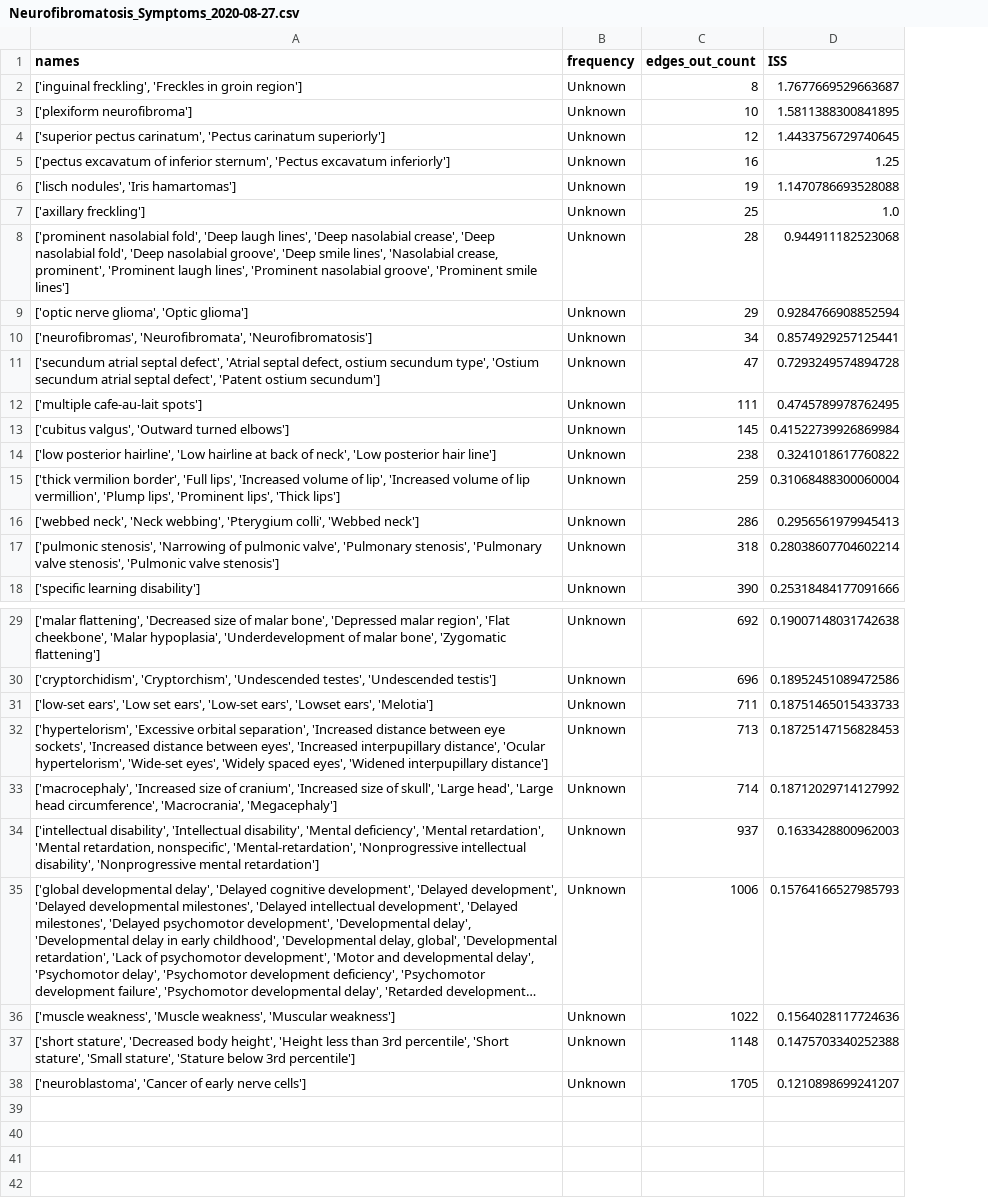
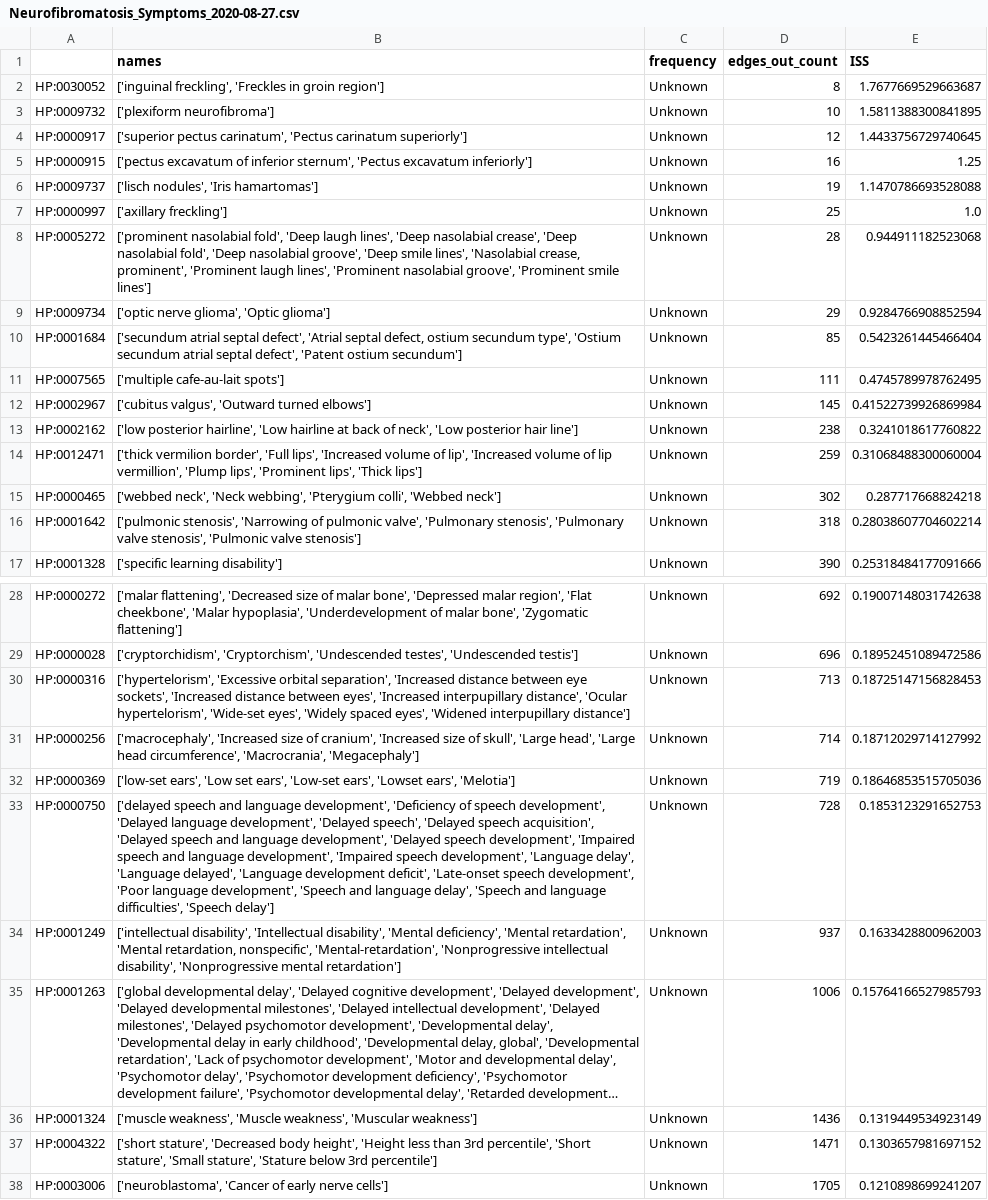
Before and after one commit to polyg314/BTE_notebooks, a CSV file: Neurofibromatosis_Symptoms_2020-08-27.csv, drawn as a sheet; only a part is shown, gaps mark what is left out; long unchanged cells end in …; removed rows and columns are numbered as before the commit, all else as after; the diff covers the shown part only; the diff names each change by its address in the sheet, - before the commit and + after, or states it on an @@ line.

```diff
--- a/Neurofibromatosis_Symptoms_2020-08-27.csv
+++ b/Neurofibromatosis_Symptoms_2020-08-27.csv
+column A, rows 2-17: HP:0030052 | HP:0009732 | HP:0000917 | HP:0000915 | HP:0009737 | HP:0000997 | HP:0005272 | HP:0009734 | HP:0001684 | HP:0007565 | HP:0002967 | HP:0002162 | HP:0012471 | HP:0000465 | HP:0001642 | HP:0001328; rows 28-31: HP:0000272 | HP:0000028 | HP:0000316 | HP:0000256; rows 34-38: HP:0001249 | HP:0001263 | HP:0001324 | HP:0004322 | HP:0003006
-row 10: ['neurofibromas', 'Neurofibromata', 'Neurofibromatosis'] | Unknown | 34 | 0.8574929257125441
-D10 (edges_out_count): 47
+D10 (edges_out_count): 85
-E10 (ISS): 0.7293249574894728
+E10 (ISS): 0.5423261445466404
-D15 (edges_out_count): 286
+D15 (edges_out_count): 302
-E15 (ISS): 0.2956561979945413
+E15 (ISS): 0.287717668824218
-row 31: ['low-set ears', 'Low set ears', 'Low-set ears', 'Lowset ears', 'Melotia'] | Unknown | 711 | 0.18751465015433733
+row 32: HP:0000369 | ['low-set ears', 'Low set ears', 'Low-set ears', 'Lowset ears', 'Melotia'] | Unknown | 719 | 0.18646853515705036
+row 33: HP:0000750 | ['delayed speech and language development', 'Deficiency of speech development', 'Delayed language development', 'Delayed speech', 'Delayed speech acquisition', 'Delayed speech and language development', 'Delayed speech development', 'Impaired speech and language development', 'Impaired speech development', 'Language delay', 'Language delayed', 'Language development deficit', 'Late-onset speech development', 'Poor language development', 'Speech and language delay', 'Speech and language difficulties', 'Speech delay'] | Unknown | 728 | 0.1853123291652753
-D36 (edges_out_count): 1022
+D36 (edges_out_count): 1436
-E36 (ISS): 0.1564028117724636
+E36 (ISS): 0.1319449534923149
-D37 (edges_out_count): 1148
+D37 (edges_out_count): 1471
-E37 (ISS): 0.1475703340252388
+E37 (ISS): 0.1303657981697152
```
Also changed, not shown: 1 added row, 1 removed row and 2 edited cells elsewhere in this file, Cystic_Fibrosis_2020-08-27.csv, Cystic_Fibrosis_Symptoms_2020-08-27.csv, 10 other files.
